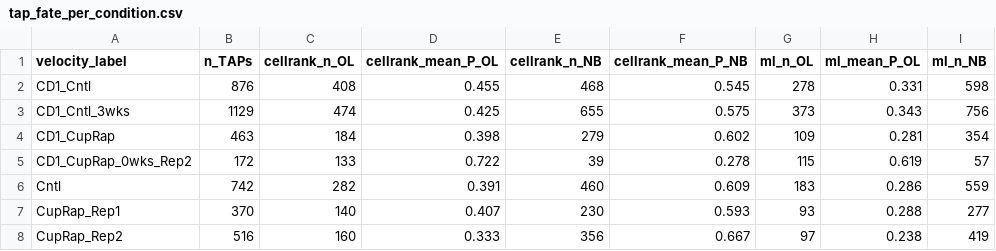
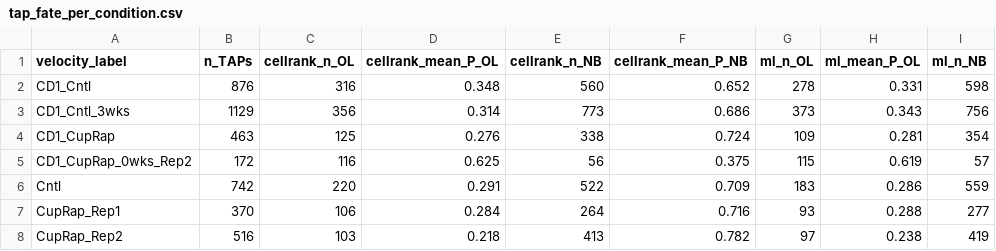
Before and after one commit to Igfbpl1/nsc-vsvz-classification, a CSV file: outputs/tap_fate_per_condition.csv, drawn as a sheet; only a part is shown; the diff names each change by its address in the sheet, - before the commit and + after, or states it on an @@ line.

```diff
--- a/outputs/tap_fate_per_condition.csv
+++ b/outputs/tap_fate_per_condition.csv
-C2 (cellrank_n_OL): 408
+C2 (cellrank_n_OL): 316
-D2 (cellrank_mean_P_OL): 0.455
+D2 (cellrank_mean_P_OL): 0.348
-E2 (cellrank_n_NB): 468
+E2 (cellrank_n_NB): 560
-F2 (cellrank_mean_P_NB): 0.545
+F2 (cellrank_mean_P_NB): 0.652
-C3 (cellrank_n_OL): 474
+C3 (cellrank_n_OL): 356
-D3 (cellrank_mean_P_OL): 0.425
+D3 (cellrank_mean_P_OL): 0.314
-E3 (cellrank_n_NB): 655
+E3 (cellrank_n_NB): 773
-F3 (cellrank_mean_P_NB): 0.575
+F3 (cellrank_mean_P_NB): 0.686
-C4 (cellrank_n_OL): 184
+C4 (cellrank_n_OL): 125
-D4 (cellrank_mean_P_OL): 0.398
+D4 (cellrank_mean_P_OL): 0.276
-E4 (cellrank_n_NB): 279
+E4 (cellrank_n_NB): 338
-F4 (cellrank_mean_P_NB): 0.602
+F4 (cellrank_mean_P_NB): 0.724
-C5 (cellrank_n_OL): 133
+C5 (cellrank_n_OL): 116
-D5 (cellrank_mean_P_OL): 0.722
+D5 (cellrank_mean_P_OL): 0.625
-E5 (cellrank_n_NB): 39
+E5 (cellrank_n_NB): 56
-F5 (cellrank_mean_P_NB): 0.278
+F5 (cellrank_mean_P_NB): 0.375
-C6 (cellrank_n_OL): 282
+C6 (cellrank_n_OL): 220
-D6 (cellrank_mean_P_OL): 0.391
+D6 (cellrank_mean_P_OL): 0.291
-E6 (cellrank_n_NB): 460
+E6 (cellrank_n_NB): 522
-F6 (cellrank_mean_P_NB): 0.609
+F6 (cellrank_mean_P_NB): 0.709
-C7 (cellrank_n_OL): 140
+C7 (cellrank_n_OL): 106
-D7 (cellrank_mean_P_OL): 0.407
+D7 (cellrank_mean_P_OL): 0.284
-E7 (cellrank_n_NB): 230
+E7 (cellrank_n_NB): 264
-F7 (cellrank_mean_P_NB): 0.593
+F7 (cellrank_mean_P_NB): 0.716
-C8 (cellrank_n_OL): 160
+C8 (cellrank_n_OL): 103
-D8 (cellrank_mean_P_OL): 0.333
+D8 (cellrank_mean_P_OL): 0.218
-E8 (cellrank_n_NB): 356
+E8 (cellrank_n_NB): 413
-F8 (cellrank_mean_P_NB): 0.667
+F8 (cellrank_mean_P_NB): 0.782
```
Also changed, not shown: outputs/tap_fate_comparison.csv, 9 other files.
